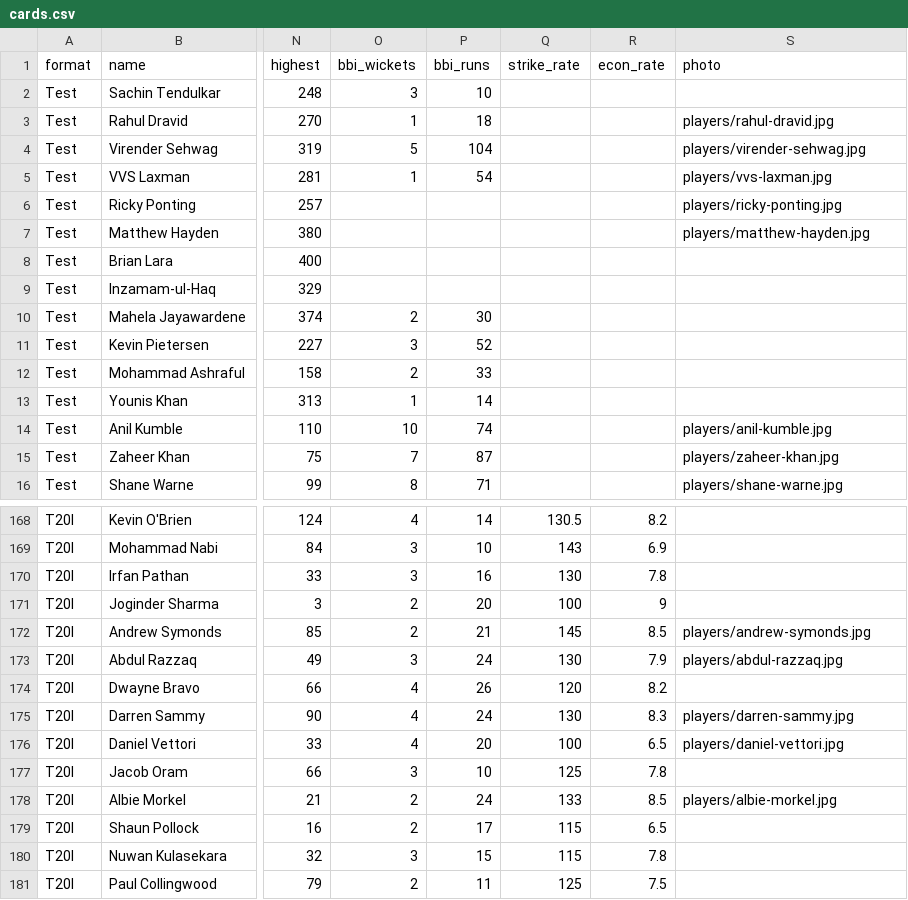
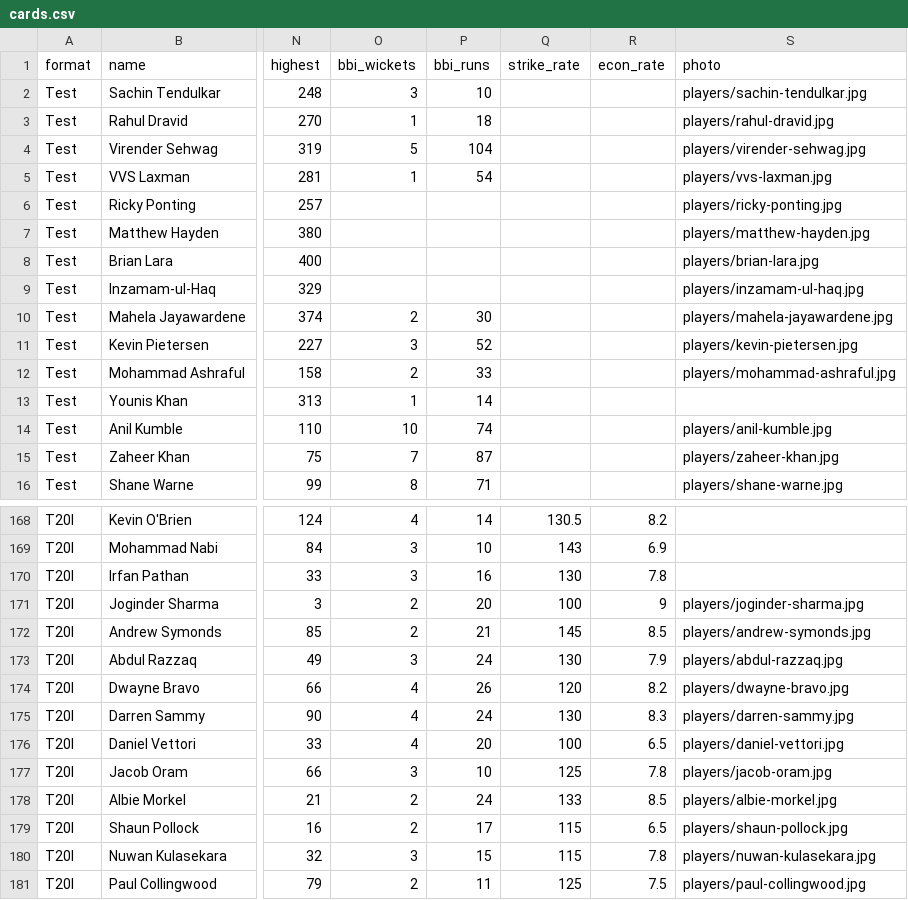
Before and after one commit to abhibolega/straight-to-the-pavilion, a CSV file: cards.csv, drawn as a sheet; only a part is shown, gaps mark what is left out; the diff names each change by its address in the sheet, - before the commit and + after, or states it on an @@ line.

Commit message:
cards.csv updated with more images

```diff
--- a/cards.csv
+++ b/cards.csv
-S2 (photo): (empty)
+S2 (photo): players/sachin-tendulkar.jpg
-S8 (photo): (empty)
+S8 (photo): players/brian-lara.jpg
-S9 (photo): (empty)
+S9 (photo): players/inzamam-ul-haq.jpg
-S10 (photo): (empty)
+S10 (photo): players/mahela-jayawardene.jpg
-S11 (photo): (empty)
+S11 (photo): players/kevin-pietersen.jpg
-S12 (photo): (empty)
+S12 (photo): players/mohammad-ashraful.jpg
-S171 (photo): (empty)
+S171 (photo): players/joginder-sharma.jpg
-S174 (photo): (empty)
+S174 (photo): players/dwayne-bravo.jpg
-S177 (photo): (empty)
+S177 (photo): players/jacob-oram.jpg
-S179 (photo): (empty)
+S179 (photo): players/shaun-pollock.jpg
-S180 (photo): (empty)
+S180 (photo): players/nuwan-kulasekara.jpg
-S181 (photo): (empty)
+S181 (photo): players/paul-collingwood.jpg
```
